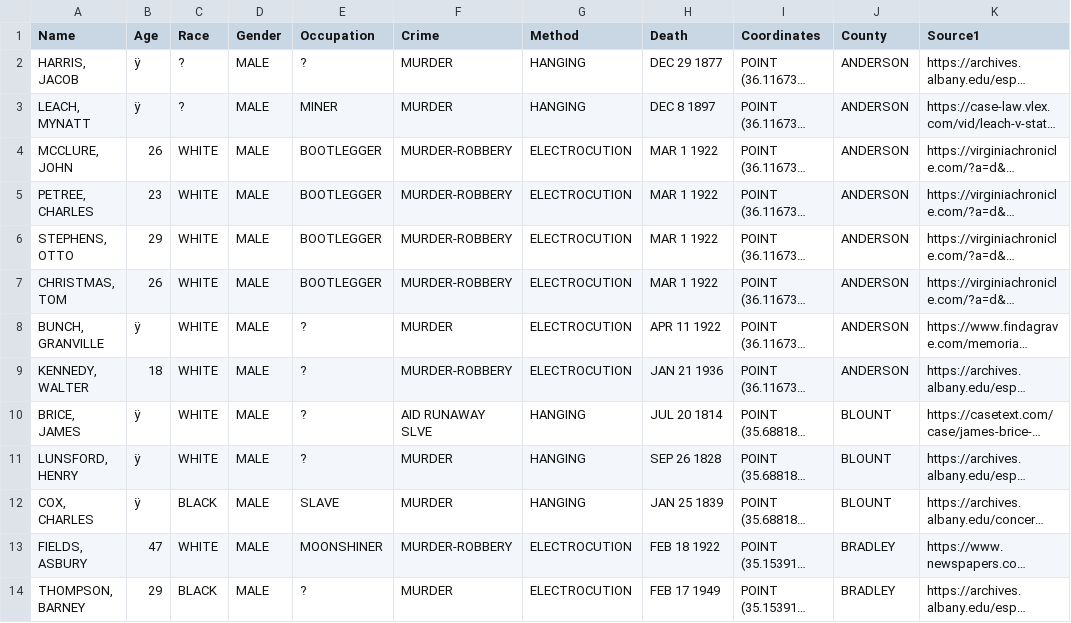
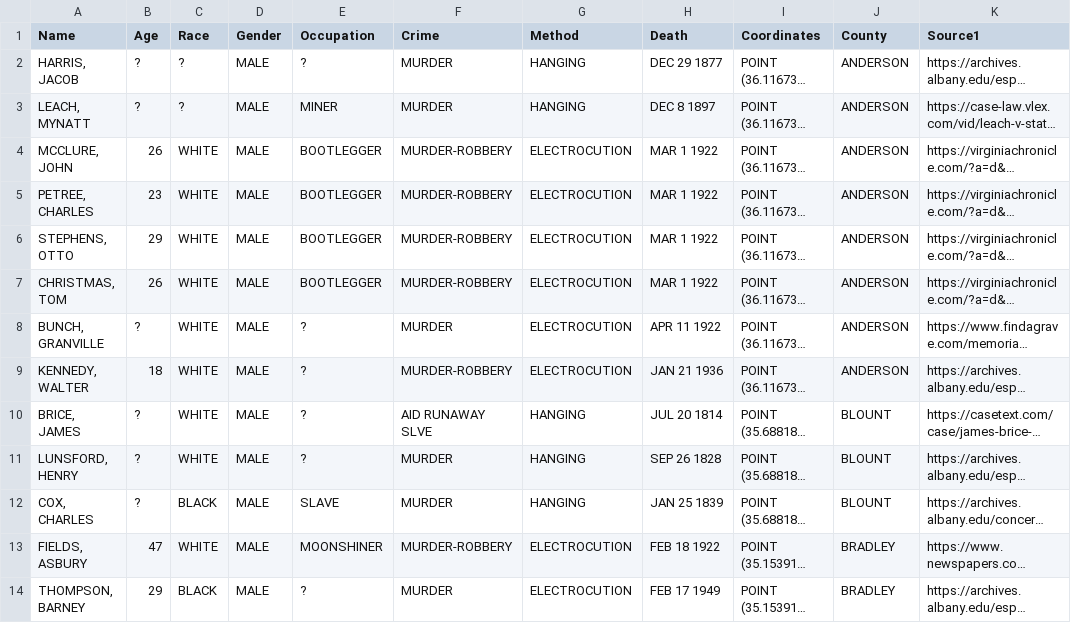
Before and after one commit to Evan-Ward28/Humanities-website-Test, a CSV file: EastTennesseeTest.csv, drawn as a sheet; only a part is shown; long unchanged cells end in …; the diff names each change by its address in the sheet, - before the commit and + after, or states it on an @@ line.

Commit message:
fixed data

```diff
--- a/EastTennesseeTest.csv
+++ b/EastTennesseeTest.csv
-B2:B3 (Age): ÿ
+B2:B3 (Age): ?
-B8 (Age): ÿ
+B8 (Age): ?
-B10:B12 (Age): ÿ
+B10:B12 (Age): ?
```
